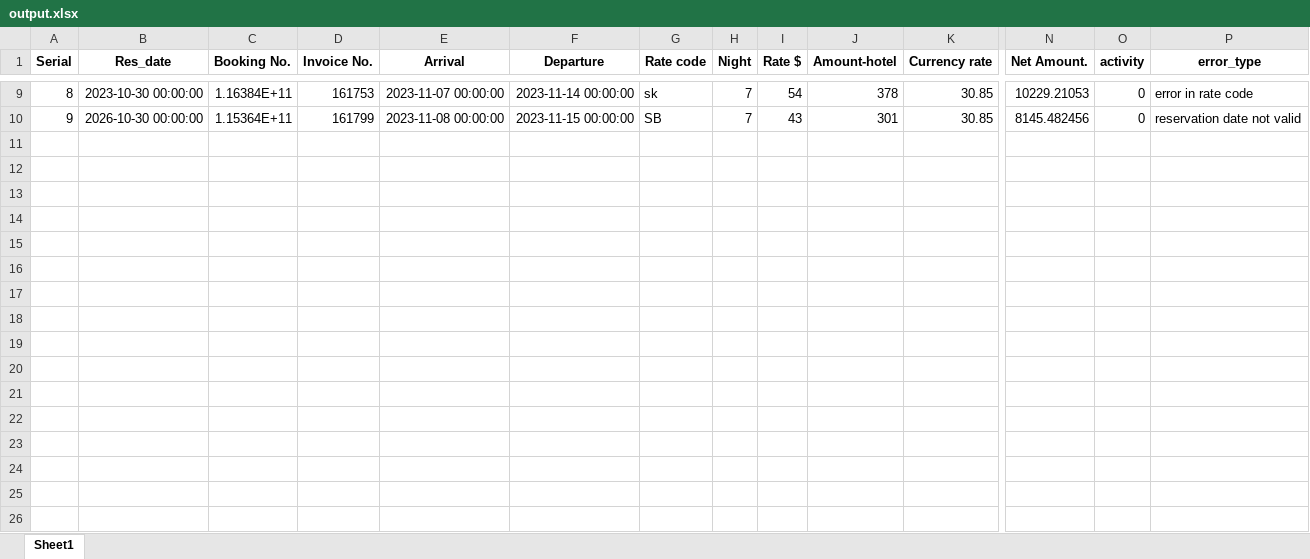
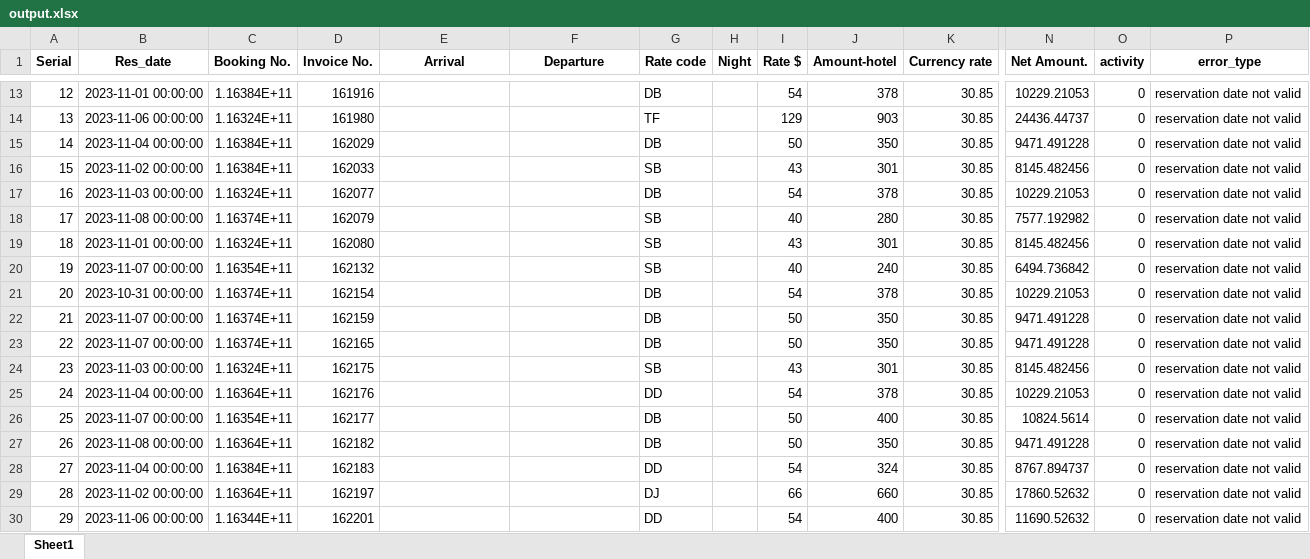
Before and after one commit to Jonathan-Monir/Credit_app_v3_test, an Excel workbook: output.xlsx, sheet Sheet1, drawn as a sheet; only a part is shown, gaps mark what is left out; values as stored, in another font and other column widths than the file's, no borders; addresses are those after the commit; rows hold the shown columns only; the diff covers the shown part only; the diff names each change by its address in the sheet, - before the commit and + after, or states it on an @@ line.

```diff
--- a/output.xlsx (sheet Sheet1)
+++ b/output.xlsx (sheet Sheet1)
@@ column A (Serial) renumbered between rows 13 and 16 @@
-B13 (Res_date): 2023-10-30 00:00:00
+B13 (Res_date): 2023-11-01 00:00:00
-D13 (Invoice No.): 161753
+D13 (Invoice No.): 161916
-E13 (Arrival): 2023-11-07 00:00:00
+E13 (Arrival): (empty)
-F13 (Departure): 2023-11-14 00:00:00
+F13 (Departure): (empty)
-G13 (Rate code): sk
+G13 (Rate code): DB
-H13 (Night): 7
+H13 (Night): (empty)
-P13 (error_type): error in rate code
+P13 (error_type): reservation date not valid
+row 14: 13 | 2023-11-06 00:00:00 | 1.16324E+11 | 161980 |  |  | TF |  | 129 | 903 | 30.85 | 24436.44737 | 0 | reservation date not valid
+row 15: 14 | 2023-11-04 00:00:00 | 1.16384E+11 | 162029 |  |  | DB |  | 50 | 350 | 30.85 | 9471.491228 | 0 | reservation date not valid
-B16 (Res_date): 2026-10-30 00:00:00
+B16 (Res_date): 2023-11-02 00:00:00
-C16 (Booking No.): 1.15364E+11
+C16 (Booking No.): 1.16384E+11
-D16 (Invoice No.): 161799
+D16 (Invoice No.): 162033
-E16 (Arrival): 2023-11-08 00:00:00
+E16 (Arrival): (empty)
-F16 (Departure): 2023-11-15 00:00:00
+F16 (Departure): (empty)
-H16 (Night): 7
+H16 (Night): (empty)
+row 17: 16 | 2023-11-03 00:00:00 | 1.16324E+11 | 162077 |  |  | DB |  | 54 | 378 | 30.85 | 10229.21053 | 0 | reservation date not valid
+row 18: 17 | 2023-11-08 00:00:00 | 1.16374E+11 | 162079 |  |  | SB |  | 40 | 280 | 30.85 | 7577.192982 | 0 | reservation date not valid
+row 19: 18 | 2023-11-01 00:00:00 | 1.16324E+11 | 162080 |  |  | SB |  | 43 | 301 | 30.85 | 8145.482456 | 0 | reservation date not valid
+row 20: 19 | 2023-11-07 00:00:00 | 1.16354E+11 | 162132 |  |  | SB |  | 40 | 240 | 30.85 | 6494.736842 | 0 | reservation date not valid
+row 21: 20 | 2023-10-31 00:00:00 | 1.16374E+11 | 162154 |  |  | DB |  | 54 | 378 | 30.85 | 10229.21053 | 0 | reservation date not valid
+row 22: 21 | 2023-11-07 00:00:00 | 1.16374E+11 | 162159 |  |  | DB |  | 50 | 350 | 30.85 | 9471.491228 | 0 | reservation date not valid
+row 23: 22 | 2023-11-07 00:00:00 | 1.16374E+11 | 162165 |  |  | DB |  | 50 | 350 | 30.85 | 9471.491228 | 0 | reservation date not valid
+row 24: 23 | 2023-11-03 00:00:00 | 1.16324E+11 | 162175 |  |  | SB |  | 43 | 301 | 30.85 | 8145.482456 | 0 | reservation date not valid
+row 25: 24 | 2023-11-04 00:00:00 | 1.16364E+11 | 162176 |  |  | DD |  | 54 | 378 | 30.85 | 10229.21053 | 0 | reservation date not valid
+row 26: 25 | 2023-11-07 00:00:00 | 1.16354E+11 | 162177 |  |  | DB |  | 50 | 400 | 30.85 | 10824.5614 | 0 | reservation date not valid
+row 27: 26 | 2023-11-08 00:00:00 | 1.16364E+11 | 162182 |  |  | DB |  | 50 | 350 | 30.85 | 9471.491228 | 0 | reservation date not valid
+row 28: 27 | 2023-11-04 00:00:00 | 1.16384E+11 | 162183 |  |  | DD |  | 54 | 324 | 30.85 | 8767.894737 | 0 | reservation date not valid
+row 29: 28 | 2023-11-02 00:00:00 | 1.16364E+11 | 162197 |  |  | DJ |  | 66 | 660 | 30.85 | 17860.52632 | 0 | reservation date not valid
+row 30: 29 | 2023-11-06 00:00:00 | 1.16344E+11 | 162201 |  |  | DD |  | 54 | 400 | 30.85 | 11690.52632 | 0 | reservation date not valid
```
Also changed, not shown: 4 added rows and 26 edited cells elsewhere in this sheet, 3 other files.
